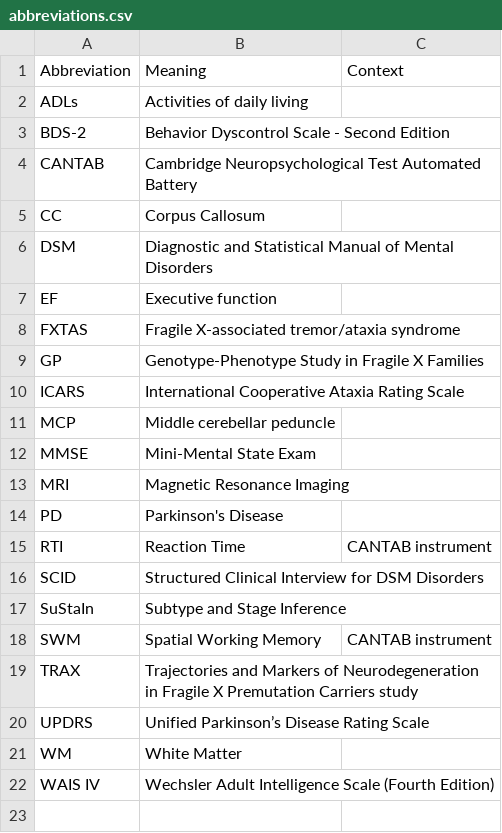
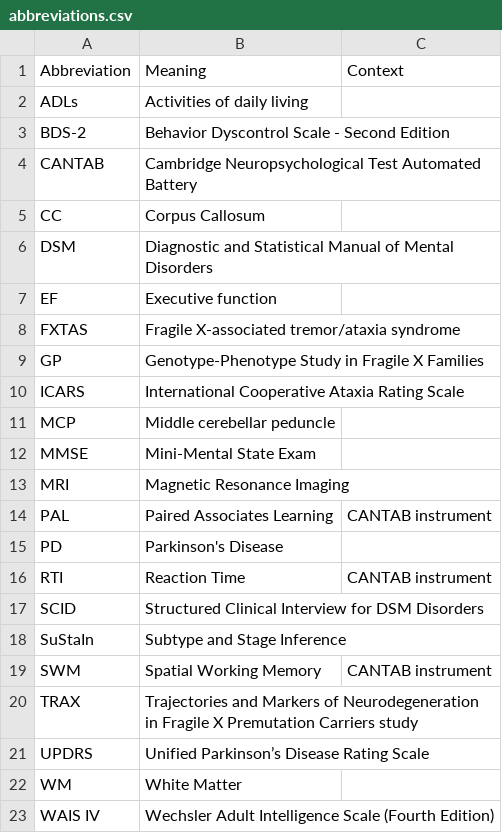
Before and after one commit to UCD-IDDRC/fxtas, a CSV file: analyses/abbreviations.csv, drawn as a sheet; the diff names each change by its address in the sheet, - before the commit and + after, or states it on an @@ line.

```diff
--- a/analyses/abbreviations.csv
+++ b/analyses/abbreviations.csv
+row 14: PAL | Paired Associates Learning | CANTAB instrument
```
Also changed, not shown: 6 other files.
